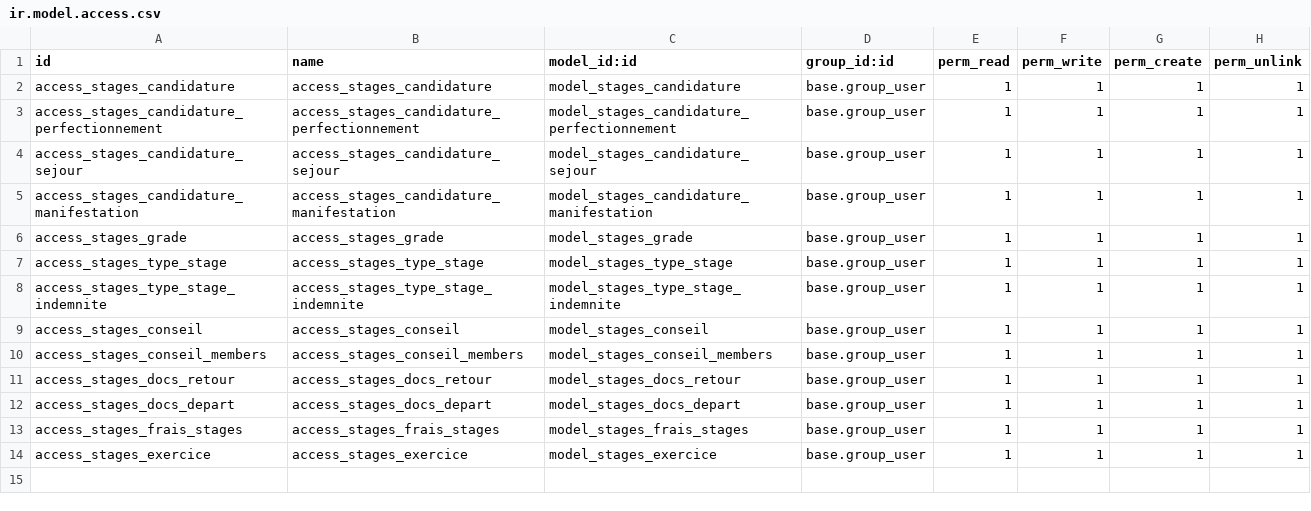
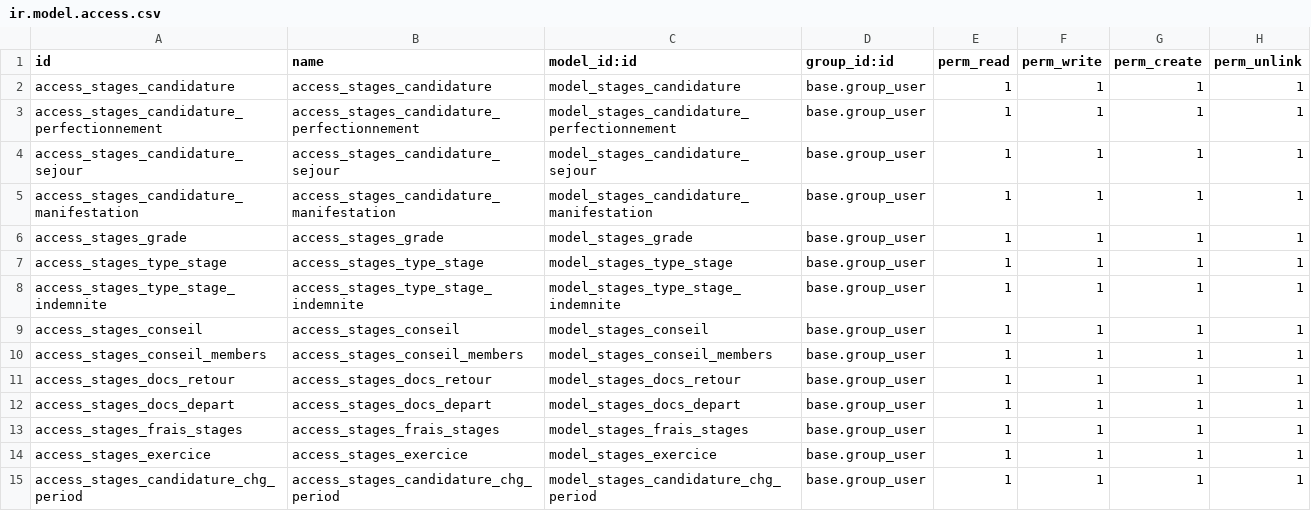
Before and after one commit to SamRepository/odoo_dev, a CSV file: stages/security/ir.model.access.csv, drawn as a sheet.

Commit message:
[ADD] Wizard stages_candidature_chg_period_view.xml and Model stages_candidature_chg_period.py [ADD] Priority field *Star stages_candidature.py and in the view stages_candidature_views.xml

```diff
--- a/stages/security/ir.model.access.csv
+++ b/stages/security/ir.model.access.csv
@@ -14 +14,2 @@ access_stages_frais_stages,access_stages_frais_stages,model_stages_frais_stages,
 access_stages_exercice,access_stages_exercice,model_stages_exercice,base.group_user,1,1,1,1
+access_stages_candidature_chg_period,access_stages_candidature_chg_period,model_stages_candidature_chg_period,base.group_user,1,1,1,1
```
Also changed, not shown: 8 other files.
